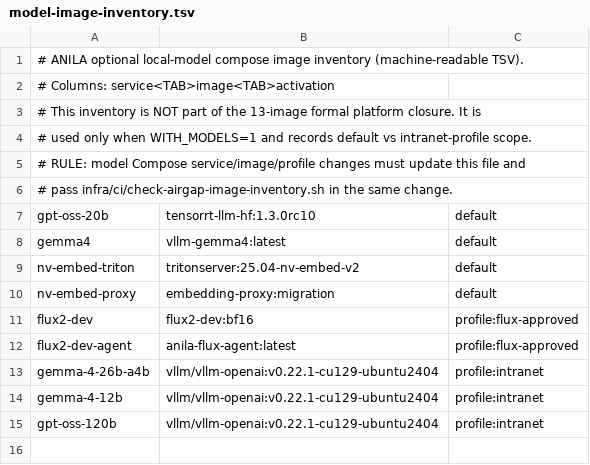
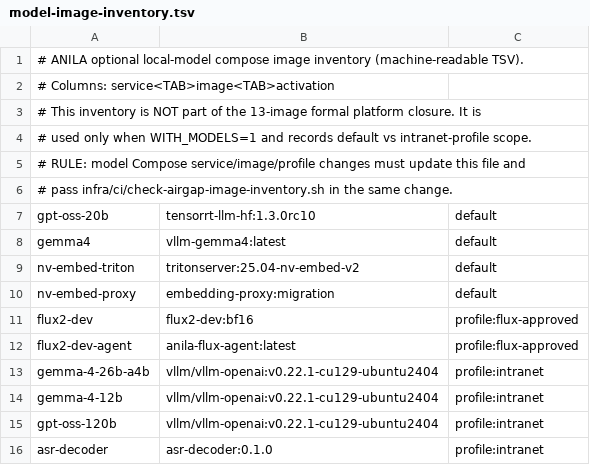
Before and after one commit to zzw09773/ANILA, a TSV file: infra/deployment/intranet/model-image-inventory.tsv, drawn as a sheet; the diff names each change by its address in the sheet, - before the commit and + after, or states it on an @@ line.

```diff
--- a/infra/deployment/intranet/model-image-inventory.tsv
+++ b/infra/deployment/intranet/model-image-inventory.tsv
+row 16: asr-decoder | asr-decoder:0.1.0 | profile:intranet
```
Also changed, not shown: infra/deployment/intranet/platform-image-inventory.tsv, 8 other files.
